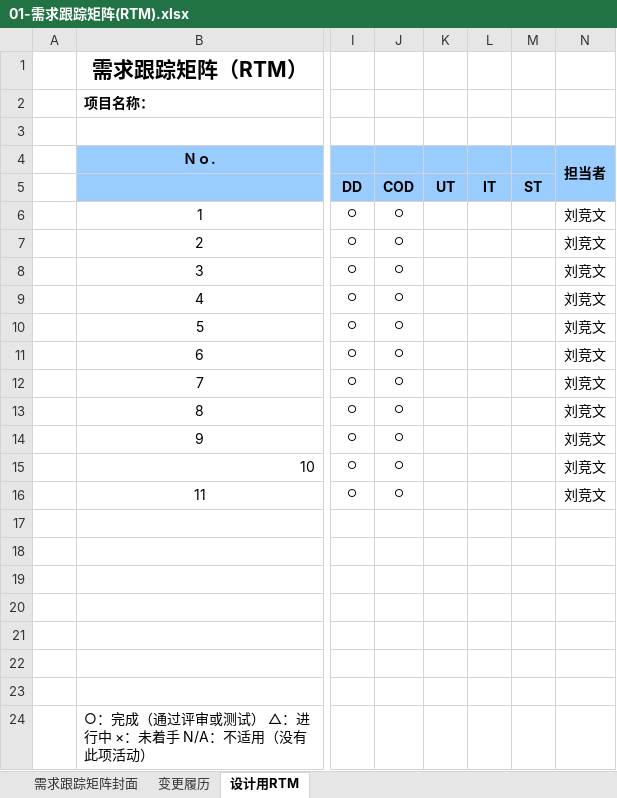
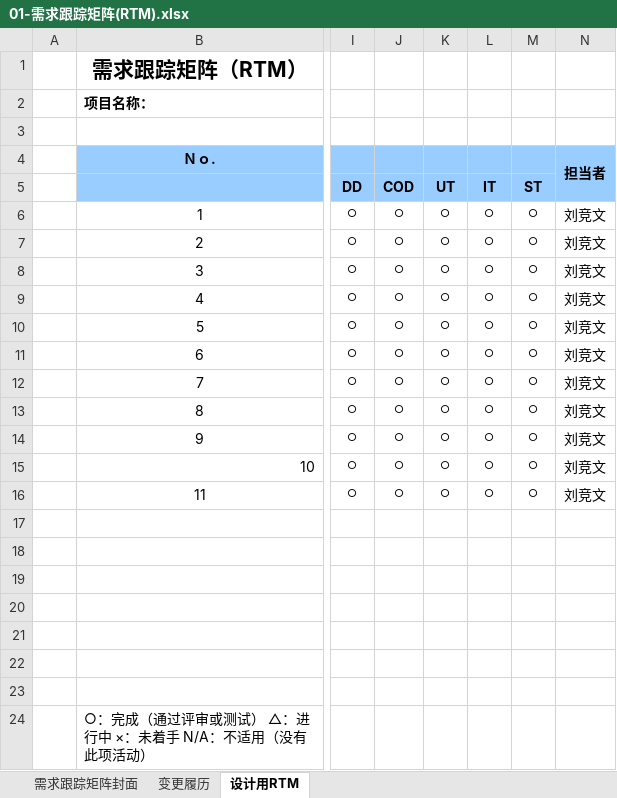
Before and after one commit to Larimari1314/MedicalManagementSystem-neusoft, an Excel workbook: 已完成文档/01-需求跟踪矩阵(RTM).xlsx, sheet 设计用RTM, drawn as a sheet; only a part is shown, gaps mark what is left out; values as stored, in another font and other column widths than the file's, no borders; conditional formats not drawn; the diff names each change by its address in the sheet, - before the commit and + after, or states it on an @@ line.

```diff
--- a/已完成文档/01-需求跟踪矩阵(RTM).xlsx (sheet 设计用RTM)
+++ b/已完成文档/01-需求跟踪矩阵(RTM).xlsx (sheet 设计用RTM)
-K6:K16 (UT): (empty)
+K6:K16 (UT): ○
-L6:L16 (IT): (empty)
+L6:L16 (IT): ○
-M6:M16 (ST): (empty)
+M6:M16 (ST): ○
```
Also changed, not shown: 已完成文档/05-功能测试书.xlsx, 26 other files.
